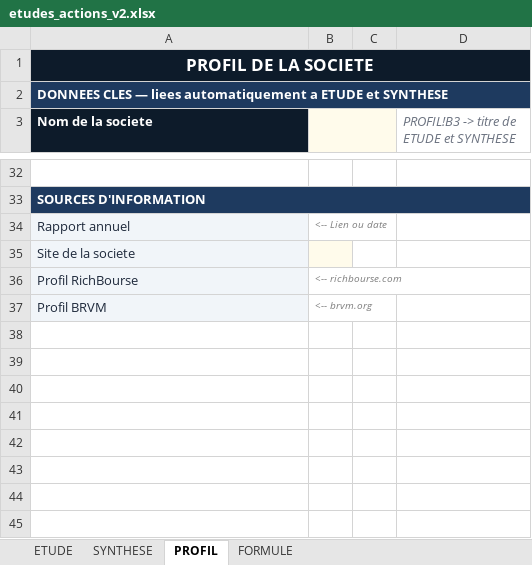
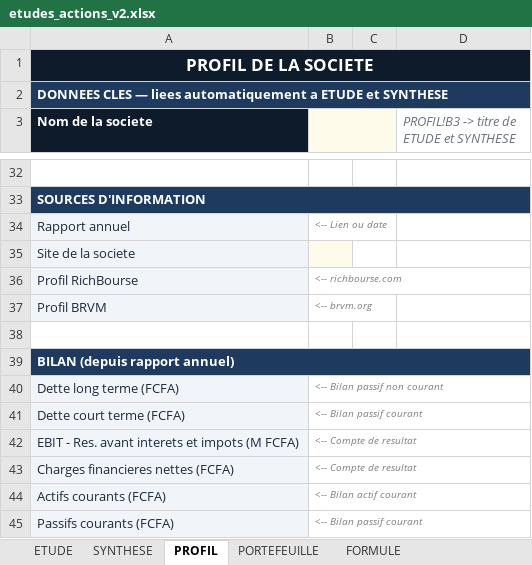
Before and after one commit to tiahogeraldjoel-eng/Cloud-claude-tiaho, an Excel workbook: brvm-analyzer/etudes_actions_v2.xlsx, sheet PROFIL, drawn as a sheet; only a part is shown, gaps mark what is left out; values as stored, in another font and other column widths than the file's, no borders; the diff names each change by its address in the sheet, - before the commit and + after, or states it on an @@ line.

Commit message:
feat: amélioration complète du fichier Excel BRVM
- Scores automatiques SYNTHESE (E6:E13, E18:E22) — verdict /39
- Section E : analyse du bilan (dette, solvabilité, liquidité)
- Section F : valeur intrinsèque composite + zones d'alerte prix
- Section G : analyse cyclique agro-industrie BRVM
- Onglet PORTEFEUILLE : 15 positions, recommandations auto
- Section BILAN dans PROFIL (B40-B45)
- Skill /brvm-excel

```diff
--- a/brvm-analyzer/etudes_actions_v2.xlsx (sheet PROFIL)
+++ b/brvm-analyzer/etudes_actions_v2.xlsx (sheet PROFIL)
+sheet tab: PORTEFEUILLE
+row 38: (empty)
+row 39: BILAN (depuis rapport annuel)
+row 40: Dette long terme (FCFA) | <-- Bilan passif non courant
+row 41: Dette court terme (FCFA) | <-- Bilan passif courant
+row 42: EBIT - Res. avant interets et impots (M FCFA) | <-- Compte de resultat
+row 43: Charges financieres nettes (FCFA) | <-- Compte de resultat
+row 44: Actifs courants (FCFA) | <-- Bilan actif courant
+row 45: Passifs courants (FCFA) | <-- Bilan passif courant
```
Also changed, not shown: sheet ETUDE, sheet SYNTHESE, 2 other files.
